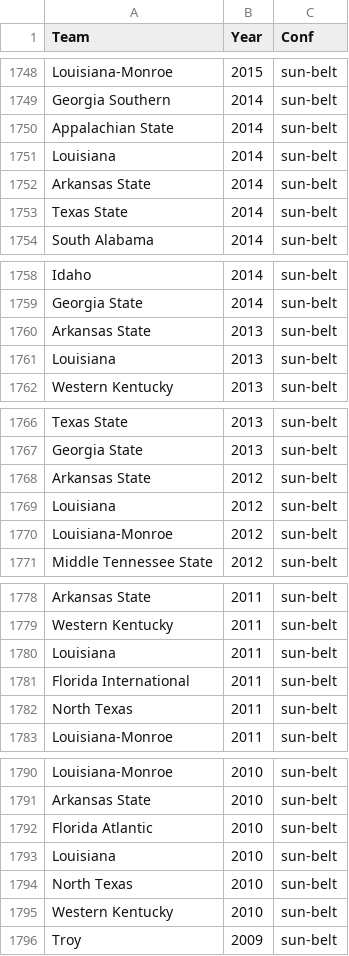
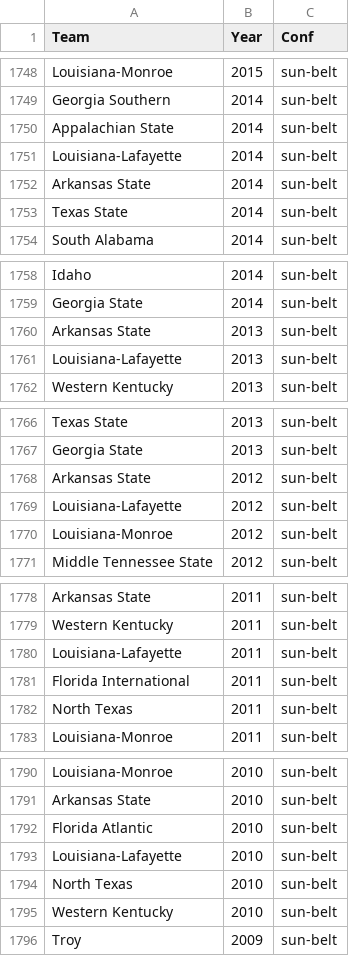
Before and after one commit to settonull/NYUMLProject, a CSV file: data/conferences/complete_conf.csv, drawn as a sheet; only a part is shown, gaps mark what is left out; the diff covers the shown part only.

```diff
--- a/data/conferences/complete_conf.csv
+++ b/data/conferences/complete_conf.csv
@@ -1750,3 +1750,3 @@
 "Appalachian State",2014,"sun-belt"
-"Louisiana",2014,"sun-belt"
+"Louisiana-Lafayette",2014,"sun-belt"
 "Arkansas State",2014,"sun-belt"
@@ -1760,3 +1760,3 @@
 "Arkansas State",2013,"sun-belt"
-"Louisiana",2013,"sun-belt"
+"Louisiana-Lafayette",2013,"sun-belt"
 "Western Kentucky",2013,"sun-belt"
@@ -1768,3 +1768,3 @@
 "Arkansas State",2012,"sun-belt"
-"Louisiana",2012,"sun-belt"
+"Louisiana-Lafayette",2012,"sun-belt"
 "Louisiana-Monroe",2012,"sun-belt"
@@ -1779,3 +1779,3 @@
 "Western Kentucky",2011,"sun-belt"
-"Louisiana",2011,"sun-belt"
+"Louisiana-Lafayette",2011,"sun-belt"
 "Florida International",2011,"sun-belt"
@@ -1792,3 +1792,3 @@
 "Florida Atlantic",2010,"sun-belt"
-"Louisiana",2010,"sun-belt"
+"Louisiana-Lafayette",2010,"sun-belt"
 "North Texas",2010,"sun-belt"
```
Also changed, not shown: 12 edited cells elsewhere in this file, 19 other files.
